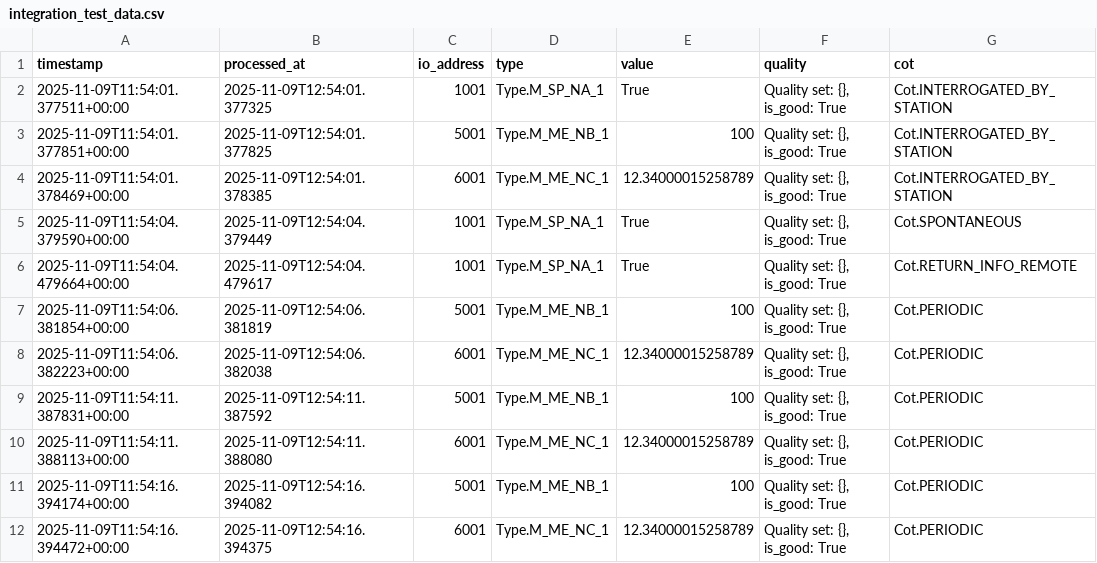
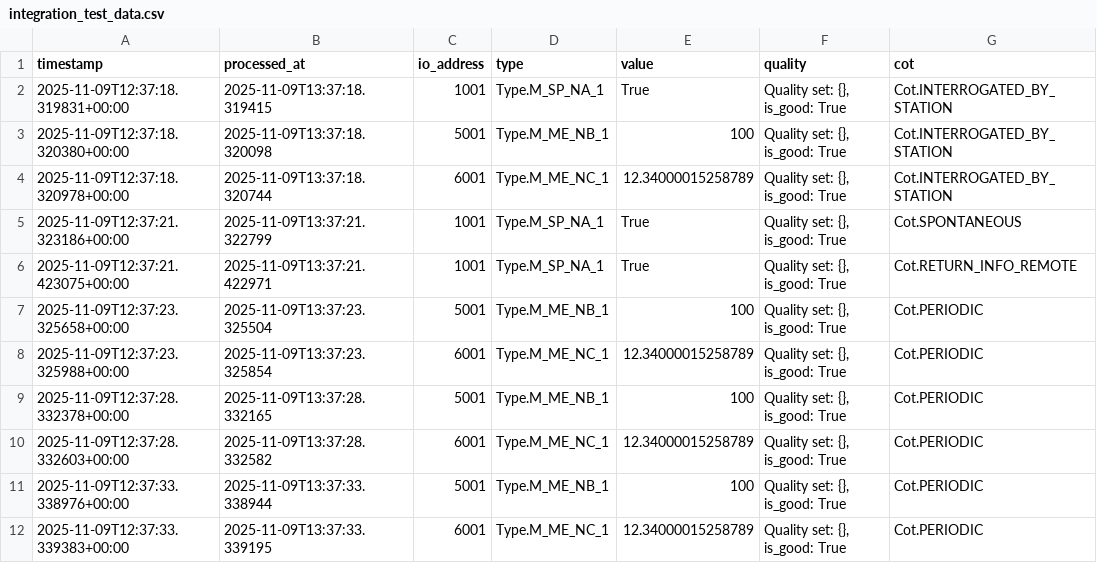
Before and after one commit to Nelnitorian/icscommemulator, a CSV file: protocols/iec104/integration_test_data.csv, drawn as a sheet; only a part is shown; the diff names each change by its address in the sheet, - before the commit and + after, or states it on an @@ line.

Commit message:
iec104 timestamps added

```diff
--- a/protocols/iec104/integration_test_data.csv
+++ b/protocols/iec104/integration_test_data.csv
-A2 (timestamp): 2025-11-09T11:54:01.377511+00:00
+A2 (timestamp): 2025-11-09T12:37:18.319831+00:00
-B2 (processed_at): 2025-11-09T12:54:01.377325
+B2 (processed_at): 2025-11-09T13:37:18.319415
-A3 (timestamp): 2025-11-09T11:54:01.377851+00:00
+A3 (timestamp): 2025-11-09T12:37:18.320380+00:00
-B3 (processed_at): 2025-11-09T12:54:01.377825
+B3 (processed_at): 2025-11-09T13:37:18.320098
-A4 (timestamp): 2025-11-09T11:54:01.378469+00:00
+A4 (timestamp): 2025-11-09T12:37:18.320978+00:00
-B4 (processed_at): 2025-11-09T12:54:01.378385
+B4 (processed_at): 2025-11-09T13:37:18.320744
-A5 (timestamp): 2025-11-09T11:54:04.379590+00:00
+A5 (timestamp): 2025-11-09T12:37:21.323186+00:00
-B5 (processed_at): 2025-11-09T12:54:04.379449
+B5 (processed_at): 2025-11-09T13:37:21.322799
-A6 (timestamp): 2025-11-09T11:54:04.479664+00:00
+A6 (timestamp): 2025-11-09T12:37:21.423075+00:00
-B6 (processed_at): 2025-11-09T12:54:04.479617
+B6 (processed_at): 2025-11-09T13:37:21.422971
-A7 (timestamp): 2025-11-09T11:54:06.381854+00:00
+A7 (timestamp): 2025-11-09T12:37:23.325658+00:00
-B7 (processed_at): 2025-11-09T12:54:06.381819
+B7 (processed_at): 2025-11-09T13:37:23.325504
-A8 (timestamp): 2025-11-09T11:54:06.382223+00:00
+A8 (timestamp): 2025-11-09T12:37:23.325988+00:00
-B8 (processed_at): 2025-11-09T12:54:06.382038
+B8 (processed_at): 2025-11-09T13:37:23.325854
-A9 (timestamp): 2025-11-09T11:54:11.387831+00:00
+A9 (timestamp): 2025-11-09T12:37:28.332378+00:00
-B9 (processed_at): 2025-11-09T12:54:11.387592
+B9 (processed_at): 2025-11-09T13:37:28.332165
-A10 (timestamp): 2025-11-09T11:54:11.388113+00:00
+A10 (timestamp): 2025-11-09T12:37:28.332603+00:00
-B10 (processed_at): 2025-11-09T12:54:11.388080
+B10 (processed_at): 2025-11-09T13:37:28.332582
-A11 (timestamp): 2025-11-09T11:54:16.394174+00:00
+A11 (timestamp): 2025-11-09T12:37:33.338976+00:00
-B11 (processed_at): 2025-11-09T12:54:16.394082
+B11 (processed_at): 2025-11-09T13:37:33.338944
-A12 (timestamp): 2025-11-09T11:54:16.394472+00:00
+A12 (timestamp): 2025-11-09T12:37:33.339383+00:00
-B12 (processed_at): 2025-11-09T12:54:16.394375
+B12 (processed_at): 2025-11-09T13:37:33.339195
```
Also changed, not shown: 4 other files.
